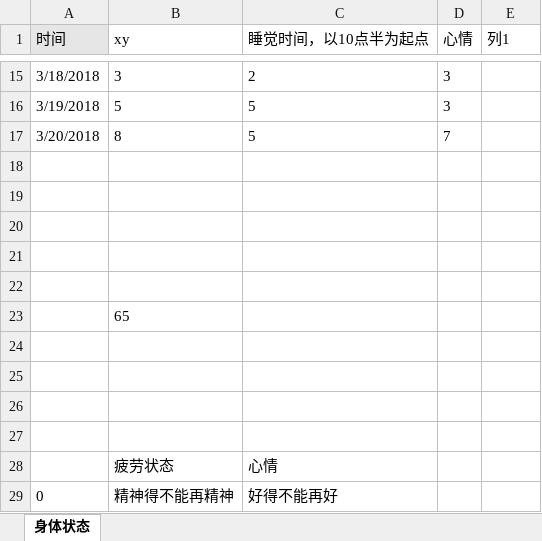
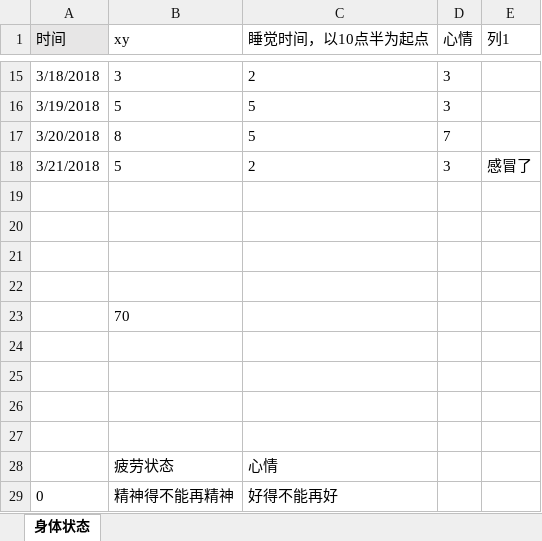
Before and after one commit to OOCC/PlanGIt, an Excel workbook: Personal/xueyu/physical status/身体状态记录 - 2018年3月.xlsx, sheet 身体状态, drawn as a sheet; only a part is shown, gaps mark what is left out; values as stored, in another font and other column widths than the file's, no borders; charts and pictures and table styles not drawn; removed rows and columns are numbered as before the commit, all else as after; the diff names each change by its address in the sheet, - before the commit and + after, or states it on an @@ line.

```diff
--- a/Personal/xueyu/physical status/身体状态记录 - 2018年3月.xlsx (sheet 身体状态)
+++ b/Personal/xueyu/physical status/身体状态记录 - 2018年3月.xlsx (sheet 身体状态)
+row 18: 3/21/2018 | 5 | 2 | 3 | 感冒了
-row 22: (empty)
-B23 (xy): 65
+B23 (xy): 70
```
Also changed, not shown: charts or pictures, Personal/xueyu/plan/周计划-2018-03-19.xlsx.
